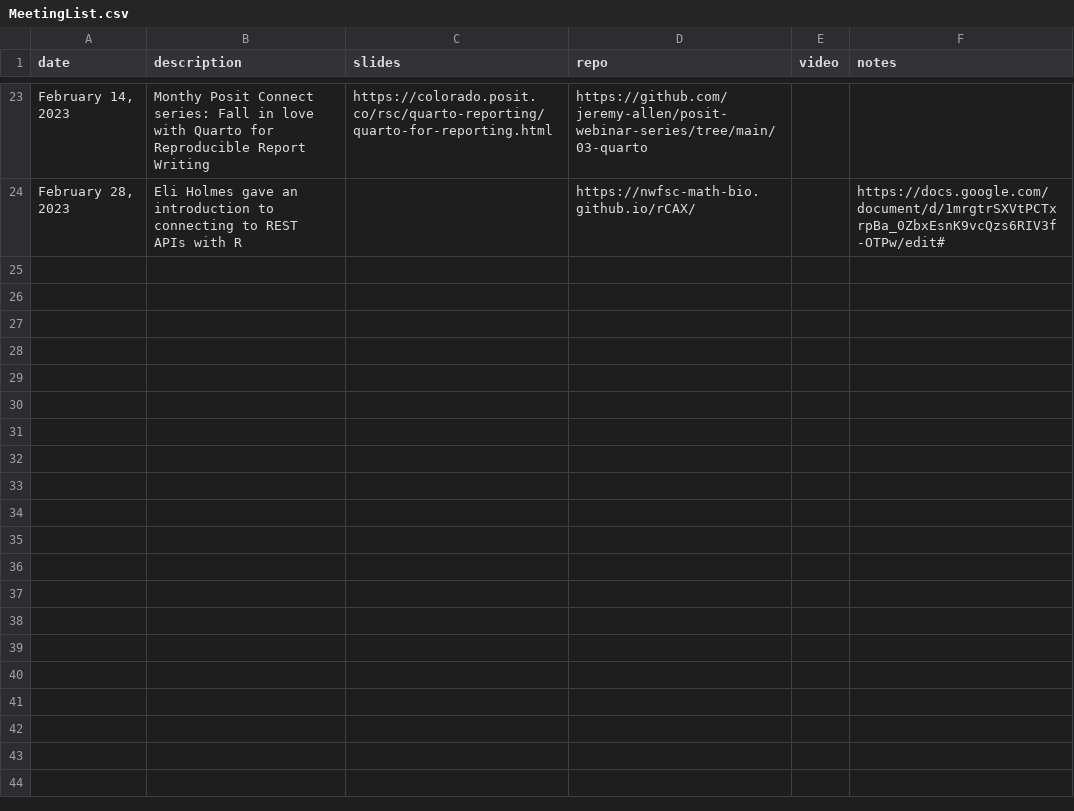
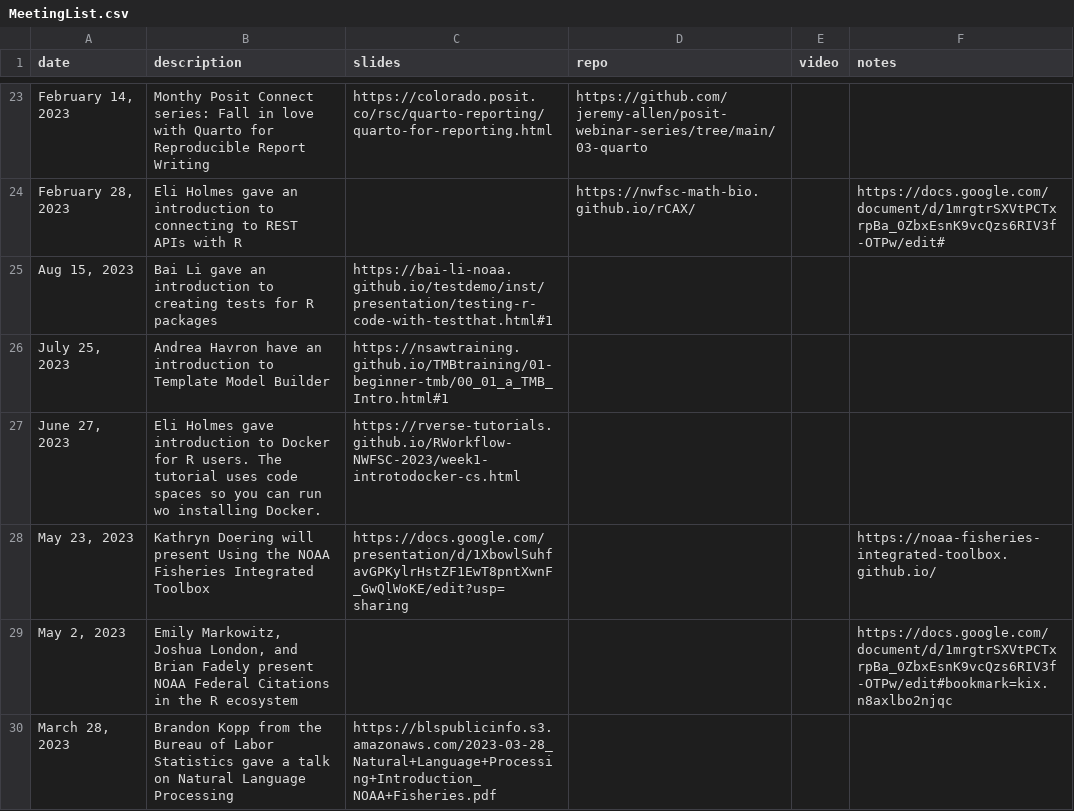
Before and after one commit to nmfs-opensci/NMFS-R-UG, a CSV file: data/MeetingList.csv, drawn as a sheet; only a part is shown, gaps mark what is left out; the diff names each change by its address in the sheet, - before the commit and + after, or states it on an @@ line.

Commit message:
update past sessions table

```diff
--- a/data/MeetingList.csv
+++ b/data/MeetingList.csv
+row 25: Aug 15, 2023 | Bai Li gave an introduction to creating tests for R packages | https://bai-li-noaa.github.io/testdemo/inst/presentation/testing-r-code-with-testthat.html#1
+row 26: July 25, 2023 | Andrea Havron have an introduction to Template Model Builder | https://nsawtraining.github.io/TMBtraining/01-beginner-tmb/00_01_a_TMB_Intro.html#1
+row 27: June 27, 2023 | Eli Holmes gave introduction to Docker for R users. The tutorial uses code spaces so you can run wo installing Docker. | https://rverse-tutorials.github.io/RWorkflow-NWFSC-2023/week1-introtodocker-cs.html
+row 28: May 23, 2023 | Kathryn Doering will present Using the NOAA Fisheries Integrated Toolbox | https://docs.google.com/presentation/d/1XbowlSuhfavGPKylrHstZF1EwT8pntXwnF_GwQlWoKE/edit?usp=sharing |  |  | https://noaa-fisheries-integrated-toolbox.github.io/
+row 29: May 2, 2023 | Emily Markowitz, Joshua London, and Brian Fadely present NOAA Federal Citations in the R ecosystem |  |  |  | https://docs.google.com/document/d/1mrgtrSXVtPCTxrpBa_0ZbxEsnK9vcQzs6RIV3f-OTPw/edit#bookmark=kix.n8axlbo2njqc
+row 30: March 28, 2023 | Brandon Kopp from the Bureau of Labor Statistics gave a talk on Natural Language Processing | https://blspublicinfo.s3.amazonaws.com/2023-03-28_Natural+Language+Processing+Introduction_NOAA+Fisheries.pdf
```
Also changed, not shown: docs/data/MeetingList.csv, 36 other files.
